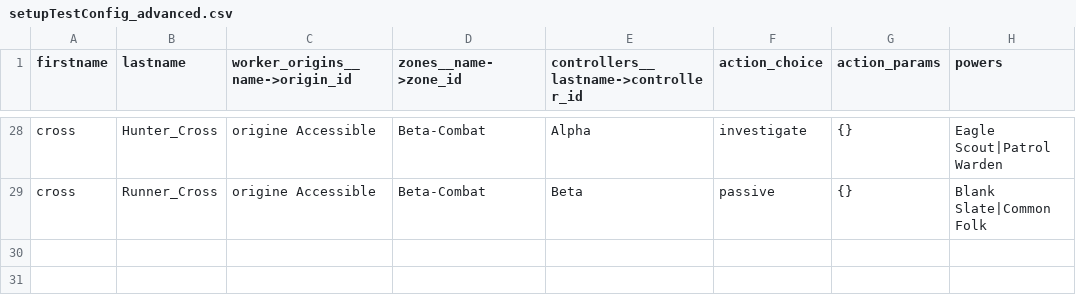
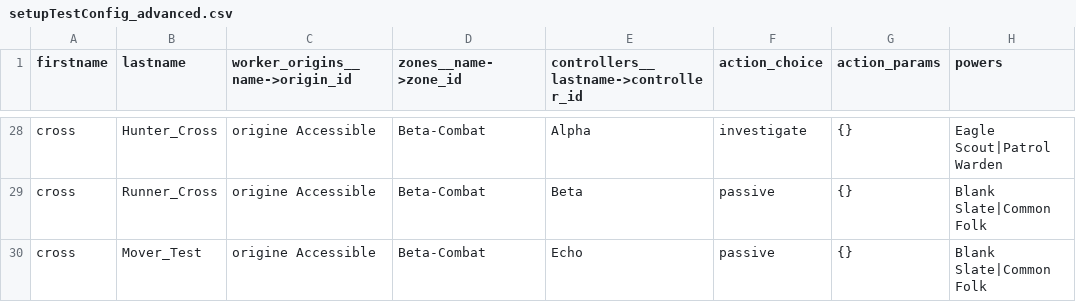
Before and after one commit to Edward-Croc/RPGConquestGame, a CSV file: var/csv/setupTestConfig_advanced.csv, drawn as a sheet; only a part is shown, gaps mark what is left out; the diff names each change by its address in the sheet, - before the commit and + after, or states it on an @@ line.

Commit message:
test : A2 — move-after-attack clears action_params + passive helper tweak
Regression guard for the PHP fix in the preceding commit. Verifies
that when a worker queues an attack and then moves in the same turn,
moveWorker() resets action_choice to 'passive' AND action_params to
'{}' — so the cancelled attack leaves no residual data.

Scenario:
- Mover_Test (Echo, Beta-Combat, passive on turn 0, Blank Slate|Common
  Folk powers). On Echo not Alpha so recruitment limits on Alpha are
  unaffected.
- Between turns 1 and 2: _ui_attack(Mover_Test, Chain_A) then
  _ui_move(Mover_Test, 'Delta-Disputed').
- If clear works: Mover_Test survives passive. If clear fails: attack
  fires (atk=3 vs Chain_A def=7 → miss) and riposte kills Mover_Test
  (atk=8 vs def=3, diff=5 ≥ RIPOSTDIFF=2). Strong signal either way.

Also tweaks _ui_worker_is_passive: checks for the passive submit
button (always rendered for active workers) instead of the attack
form (only rendered when the controller has known alive enemies in
the worker's current zone). Fixes false negatives for workers who
moved to a zone with no targets.

- var/csv/setupTestConfig_advanced.csv: +1 agent (Mover_Test, Echo).
- tests/test_agent_combat_e2e.py: _ui_worker_is_passive rewrite,
  combat_scenario extension, new TestMoveClearsActionParams class
  (1 UI test + 1 @pytest.mark.db test).
- tests/test_csv_features_e2e.py + tests/test_parallel_games_e2e.py:
  worker count 28 → 29; expected mapping adds Mover_Test.

Full suite: 189 passed locally.

```diff
--- a/var/csv/setupTestConfig_advanced.csv
+++ b/var/csv/setupTestConfig_advanced.csv
+row 30: cross | Mover_Test | origine Accessible | Beta-Combat | Echo | passive | {} | Blank Slate|Common Folk
```
Also changed, not shown: 3 other files.
